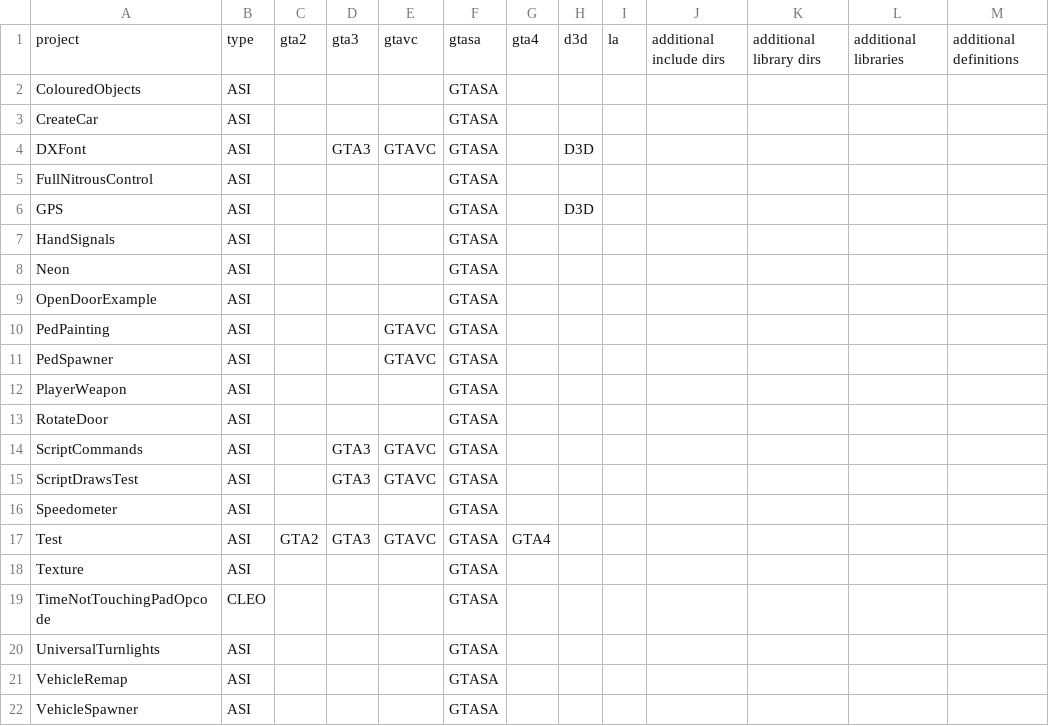
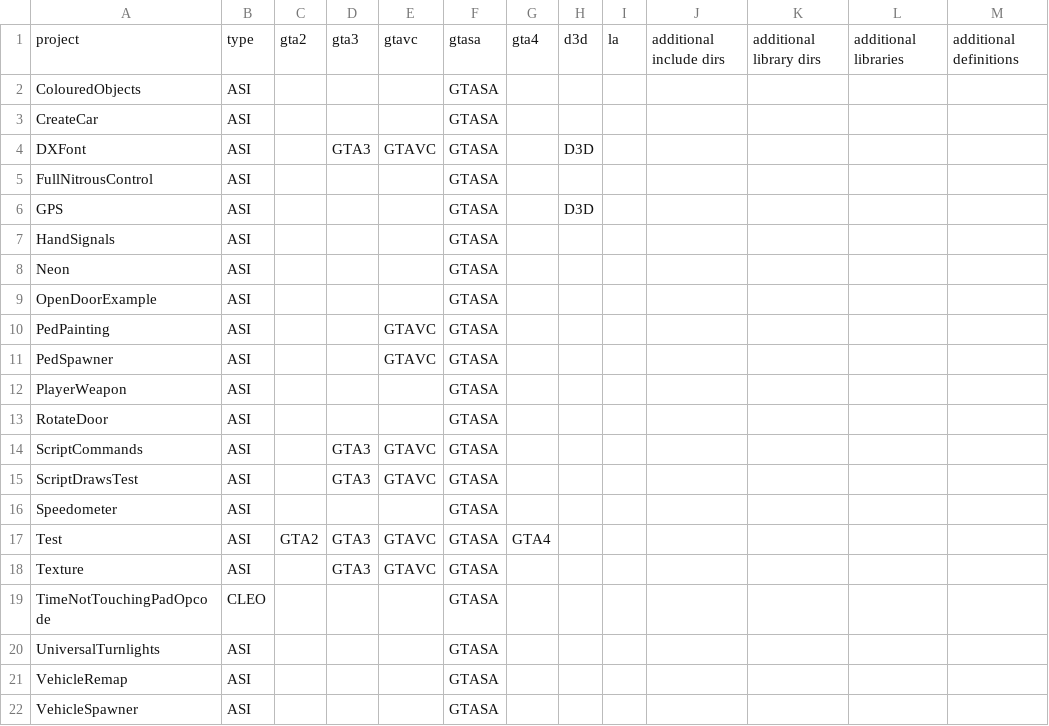
Before and after one commit to DK22Pac/plugin-sdk, a CSV file: examples/examples.csv, drawn as a sheet.

Commit message:
Update CSprite2d, Texture Example

```diff
--- a/examples/examples.csv
+++ b/examples/examples.csv
@@ -17,3 +17,3 @@ Speedometer,ASI,,,,GTASA,,,,,,,
 Test,ASI,GTA2,GTA3,GTAVC,GTASA,GTA4,,,,,,
-Texture,ASI,,,,GTASA,,,,,,,
+Texture,ASI,,GTA3,GTAVC,GTASA,,,,,,,
 TimeNotTouchingPadOpcode,CLEO,,,,GTASA,,,,,,,
```
Also changed, not shown: 3 other files.
